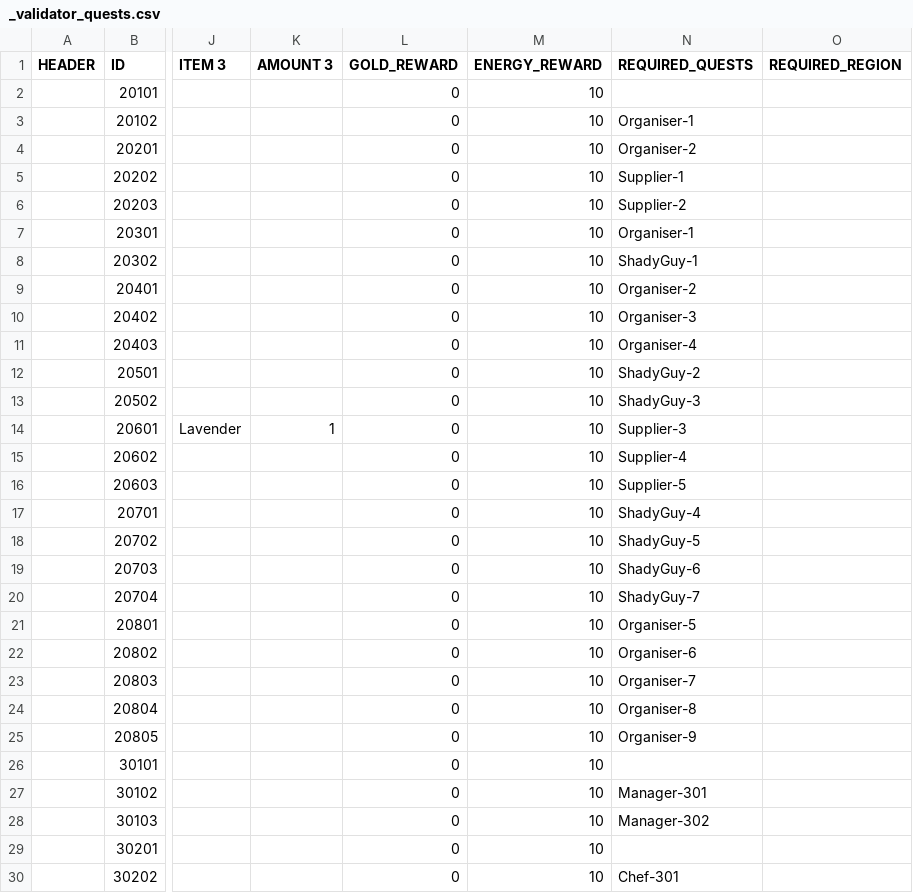
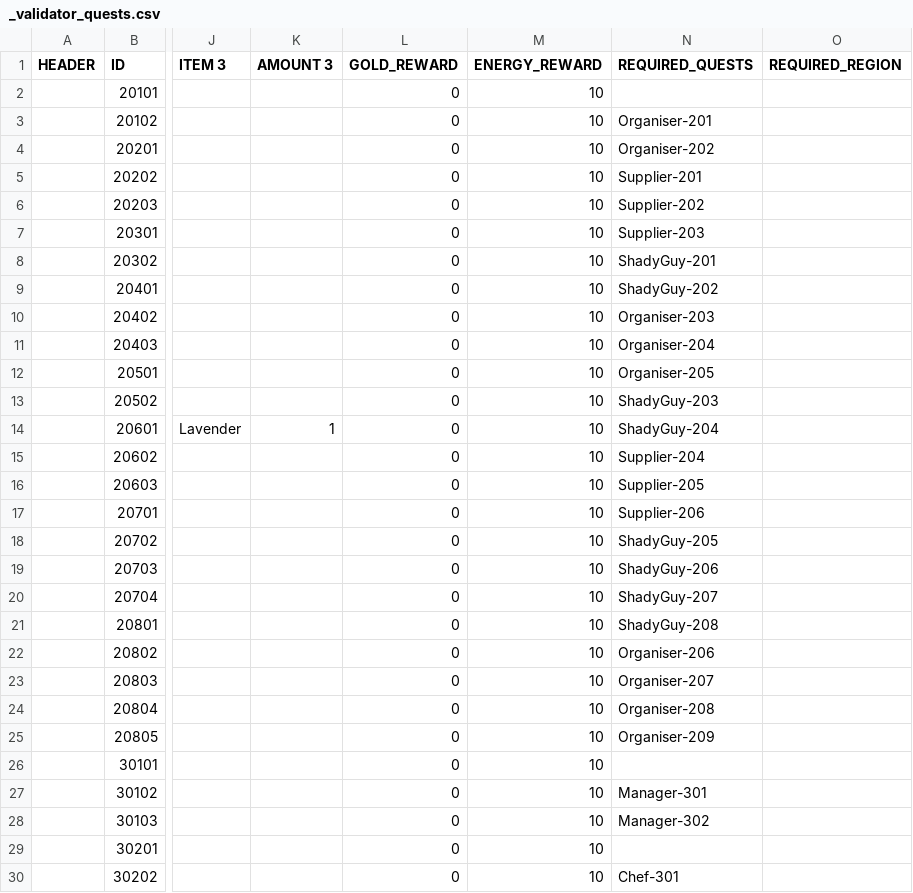
Before and after one commit to corhal/cr-calculator, a CSV file: _validator_quests.csv, drawn as a sheet; only a part is shown, gaps mark what is left out; the diff names each change by its address in the sheet, - before the commit and + after, or states it on an @@ line.

```diff
--- a/_validator_quests.csv
+++ b/_validator_quests.csv
-N3 (REQUIRED_QUESTS): Organiser-1
+N3 (REQUIRED_QUESTS): Organiser-201
-N4 (REQUIRED_QUESTS): Organiser-2
+N4 (REQUIRED_QUESTS): Organiser-202
-N5 (REQUIRED_QUESTS): Supplier-1
+N5 (REQUIRED_QUESTS): Supplier-201
-N6 (REQUIRED_QUESTS): Supplier-2
+N6 (REQUIRED_QUESTS): Supplier-202
-N7 (REQUIRED_QUESTS): Organiser-1
+N7 (REQUIRED_QUESTS): Supplier-203
-N8 (REQUIRED_QUESTS): ShadyGuy-1
+N8 (REQUIRED_QUESTS): ShadyGuy-201
-N9 (REQUIRED_QUESTS): Organiser-2
+N9 (REQUIRED_QUESTS): ShadyGuy-202
-N10 (REQUIRED_QUESTS): Organiser-3
+N10 (REQUIRED_QUESTS): Organiser-203
-N11 (REQUIRED_QUESTS): Organiser-4
+N11 (REQUIRED_QUESTS): Organiser-204
-N12 (REQUIRED_QUESTS): ShadyGuy-2
+N12 (REQUIRED_QUESTS): Organiser-205
-N13 (REQUIRED_QUESTS): ShadyGuy-3
+N13 (REQUIRED_QUESTS): ShadyGuy-203
-N14 (REQUIRED_QUESTS): Supplier-3
+N14 (REQUIRED_QUESTS): ShadyGuy-204
-N15 (REQUIRED_QUESTS): Supplier-4
+N15 (REQUIRED_QUESTS): Supplier-204
-N16 (REQUIRED_QUESTS): Supplier-5
+N16 (REQUIRED_QUESTS): Supplier-205
-N17 (REQUIRED_QUESTS): ShadyGuy-4
+N17 (REQUIRED_QUESTS): Supplier-206
-N18 (REQUIRED_QUESTS): ShadyGuy-5
+N18 (REQUIRED_QUESTS): ShadyGuy-205
-N19 (REQUIRED_QUESTS): ShadyGuy-6
+N19 (REQUIRED_QUESTS): ShadyGuy-206
-N20 (REQUIRED_QUESTS): ShadyGuy-7
+N20 (REQUIRED_QUESTS): ShadyGuy-207
-N21 (REQUIRED_QUESTS): Organiser-5
+N21 (REQUIRED_QUESTS): ShadyGuy-208
-N22 (REQUIRED_QUESTS): Organiser-6
+N22 (REQUIRED_QUESTS): Organiser-206
-N23 (REQUIRED_QUESTS): Organiser-7
+N23 (REQUIRED_QUESTS): Organiser-207
-N24 (REQUIRED_QUESTS): Organiser-8
+N24 (REQUIRED_QUESTS): Organiser-208
-N25 (REQUIRED_QUESTS): Organiser-9
+N25 (REQUIRED_QUESTS): Organiser-209
```
Also changed, not shown: _validator_dialogues.csv.
